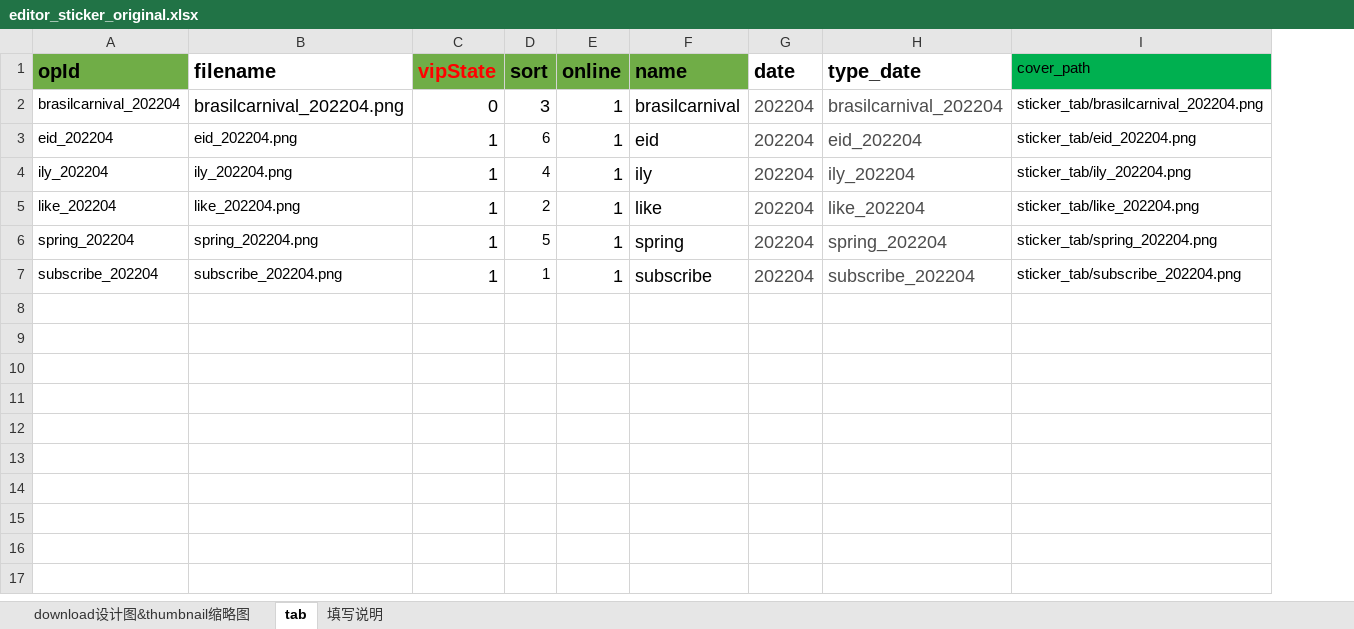
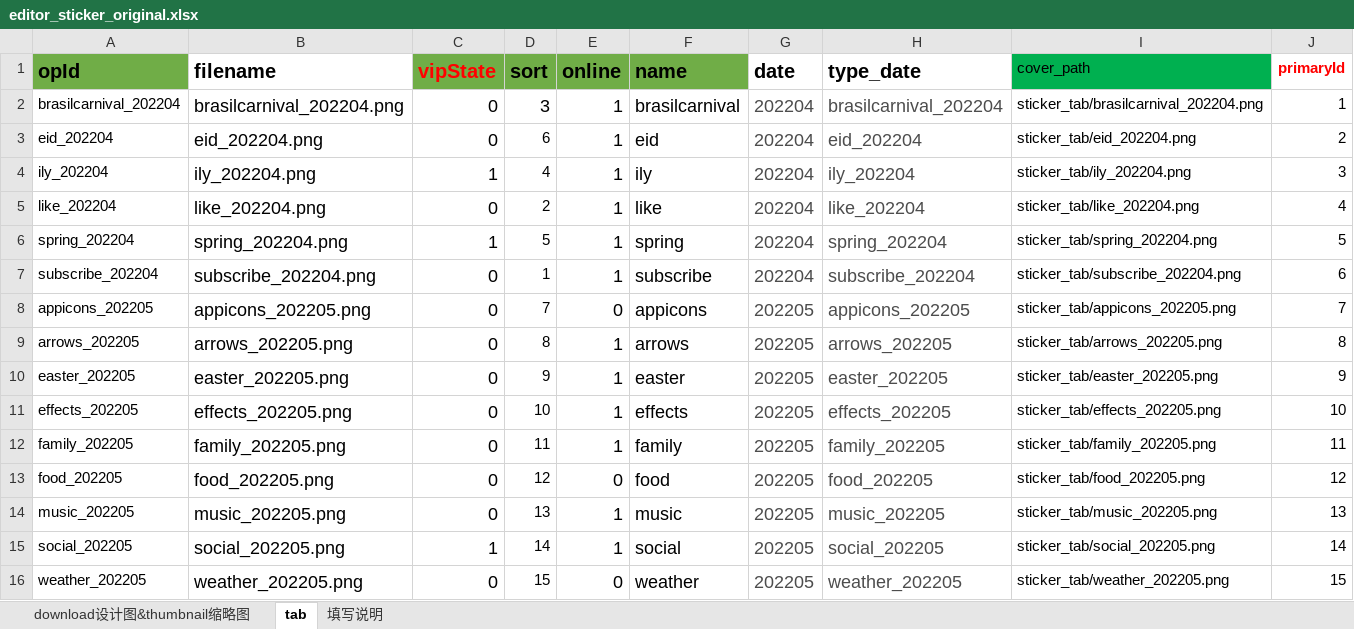
Before and after one commit to Peterfelee/upload_sitckers_aws_amplify, an Excel workbook: amplify/data/develop/from/editor_sticker_original.xlsx, sheet tab, drawn as a sheet; values as stored, in another font and other column widths than the file's, no borders; the diff names each change by its address in the sheet, - before the commit and + after, or states it on an @@ line.

```diff
--- a/amplify/data/develop/from/editor_sticker_original.xlsx (sheet tab)
+++ b/amplify/data/develop/from/editor_sticker_original.xlsx (sheet tab)
+column J (primaryId), rows 2-7: 1 | 2 | 3 | 4 | 5 | 6
@@ B3:B7 text size: larger @@
-C3 (vipState): 1
+C3 (vipState): 0
-C5 (vipState): 1
+C5 (vipState): 0
-C7 (vipState): 1
+C7 (vipState): 0
+row 8: appicons_202205 | appicons_202205.png | 0 | 7 | 0 | appicons | 202205 | appicons_202205 | sticker_tab/appicons_202205.png | 7
+row 9: arrows_202205 | arrows_202205.png | 0 | 8 | 1 | arrows | 202205 | arrows_202205 | sticker_tab/arrows_202205.png | 8
+row 10: easter_202205 | easter_202205.png | 0 | 9 | 1 | easter | 202205 | easter_202205 | sticker_tab/easter_202205.png | 9
+row 11: effects_202205 | effects_202205.png | 0 | 10 | 1 | effects | 202205 | effects_202205 | sticker_tab/effects_202205.png | 10
+row 12: family_202205 | family_202205.png | 0 | 11 | 1 | family | 202205 | family_202205 | sticker_tab/family_202205.png | 11
+row 13: food_202205 | food_202205.png | 0 | 12 | 0 | food | 202205 | food_202205 | sticker_tab/food_202205.png | 12
+row 14: music_202205 | music_202205.png | 0 | 13 | 1 | music | 202205 | music_202205 | sticker_tab/music_202205.png | 13
+row 15: social_202205 | social_202205.png | 1 | 14 | 1 | social | 202205 | social_202205 | sticker_tab/social_202205.png | 14
+row 16: weather_202205 | weather_202205.png | 0 | 15 | 0 | weather | 202205 | weather_202205 | sticker_tab/weather_202205.png | 15
```
Also changed, not shown: sheet download设计图&thumbnail缩略图, formulas that keep their value, amplify/data/develop/local/editor_sticker_local.xlsx, amplify/data/develop/local/editor_sticker_local_category.xlsx, 19 other files.
